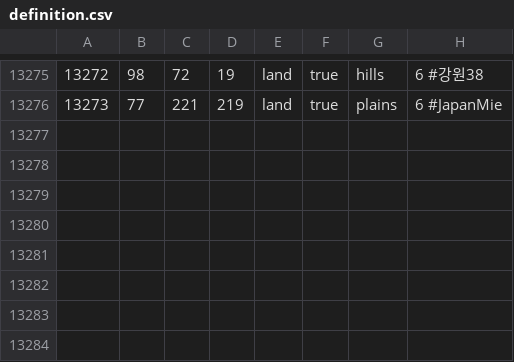
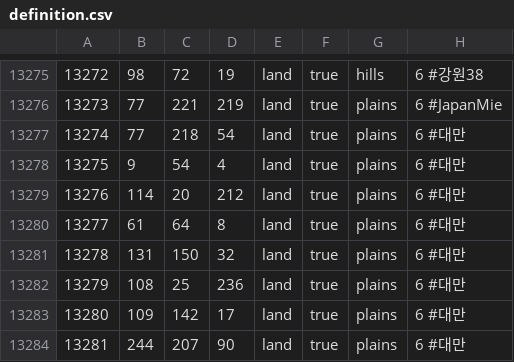
Before and after one commit to Murak549/ITNOFJUCHE, a CSV file: map/definition.csv, drawn as a sheet; only a part is shown, gaps mark what is left out; the diff names each change by its address in the sheet, - before the commit and + after, or states it on an @@ line.

```diff
--- a/map/definition.csv
+++ b/map/definition.csv
+row 13277: 13274 | 77 | 218 | 54 | land | true | plains | 6 #대만
+row 13278: 13275 | 9 | 54 | 4 | land | true | plains | 6 #대만
+row 13279: 13276 | 114 | 20 | 212 | land | true | plains | 6 #대만
+row 13280: 13277 | 61 | 64 | 8 | land | true | plains | 6 #대만
+row 13281: 13278 | 131 | 150 | 32 | land | true | plains | 6 #대만
+row 13282: 13279 | 108 | 25 | 236 | land | true | plains | 6 #대만
+row 13283: 13280 | 109 | 142 | 17 | land | true | plains | 6 #대만
+row 13284: 13281 | 244 | 207 | 90 | land | true | plains | 6 #대만
```
Also changed, not shown: 33 other files.
